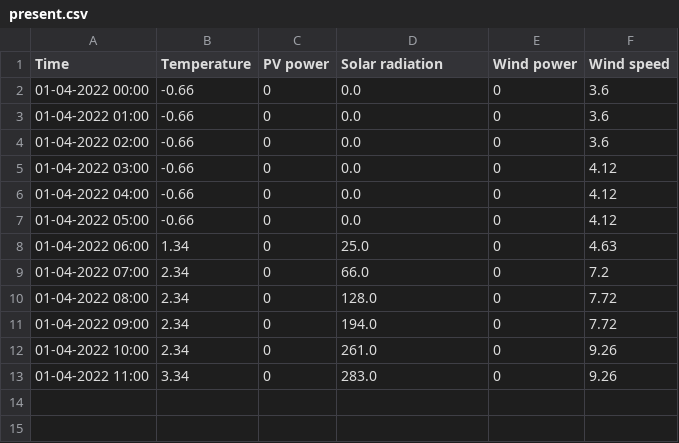
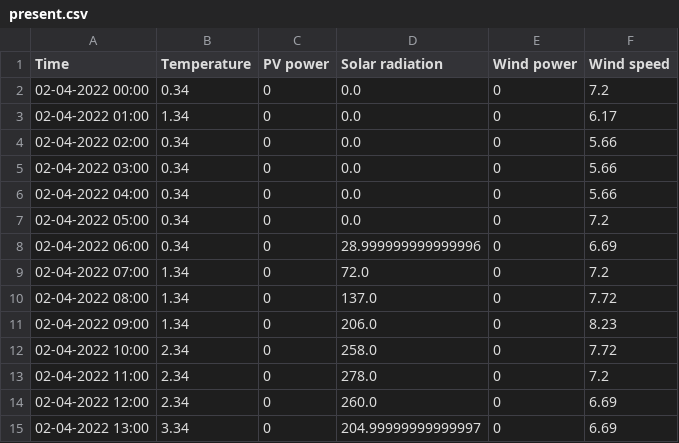
Before and after one commit to BasianLesi/lstm-forecasting, a CSV file: data/weather/present.csv, drawn as a sheet.

```diff
--- a/data/weather/present.csv
+++ b/data/weather/present.csv
@@ -1,13 +1,15 @@
 Time,Temperature,PV power,Solar radiation,Wind power,Wind speed
-01-04-2022 00:00,-0.66,0,0.0,0,3.6
-01-04-2022 01:00,-0.66,0,0.0,0,3.6
-01-04-2022 02:00,-0.66,0,0.0,0,3.6
-01-04-2022 03:00,-0.66,0,0.0,0,4.12
-01-04-2022 04:00,-0.66,0,0.0,0,4.12
-01-04-2022 05:00,-0.66,0,0.0,0,4.12
-01-04-2022 06:00,1.34,0,25.0,0,4.63
-01-04-2022 07:00,2.34,0,66.0,0,7.2
-01-04-2022 08:00,2.34,0,128.0,0,7.72
-01-04-2022 09:00,2.34,0,194.0,0,7.72
-01-04-2022 10:00,2.34,0,261.0,0,9.26
-01-04-2022 11:00,3.34,0,283.0,0,9.26
+02-04-2022 00:00,0.34,0,0.0,0,7.2
+02-04-2022 01:00,1.34,0,0.0,0,6.17
+02-04-2022 02:00,0.34,0,0.0,0,5.66
+02-04-2022 03:00,0.34,0,0.0,0,5.66
+02-04-2022 04:00,0.34,0,0.0,0,5.66
+02-04-2022 05:00,0.34,0,0.0,0,7.2
+02-04-2022 06:00,0.34,0,28.999999999999996,0,6.69
+02-04-2022 07:00,1.34,0,72.0,0,7.2
+02-04-2022 08:00,1.34,0,137.0,0,7.72
+02-04-2022 09:00,1.34,0,206.0,0,8.23
+02-04-2022 10:00,2.34,0,258.0,0,7.72
+02-04-2022 11:00,2.34,0,278.0,0,7.2
+02-04-2022 12:00,2.34,0,260.0,0,6.69
+02-04-2022 13:00,3.34,0,204.99999999999997,0,6.69
```
Also changed, not shown: data/weather/future.csv, data/weather/past.csv, 1 other file.
